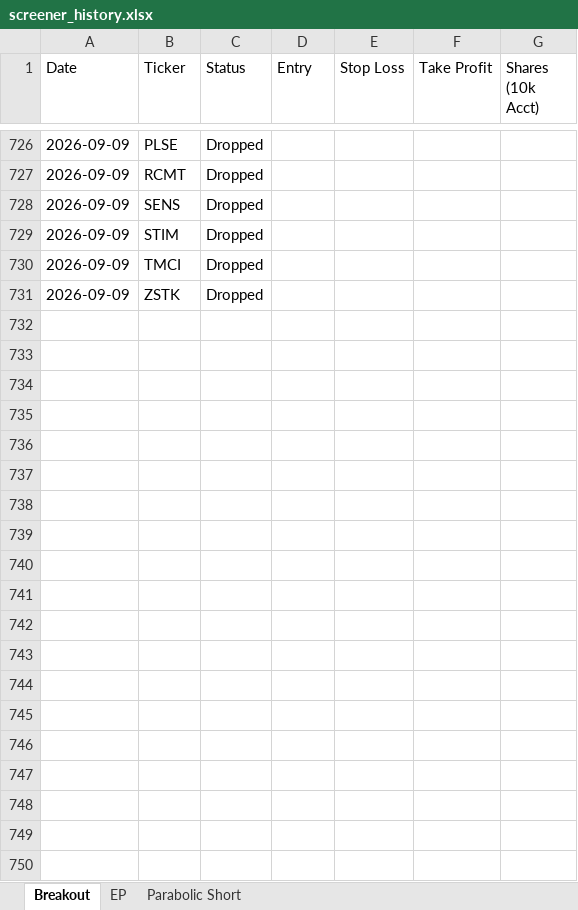
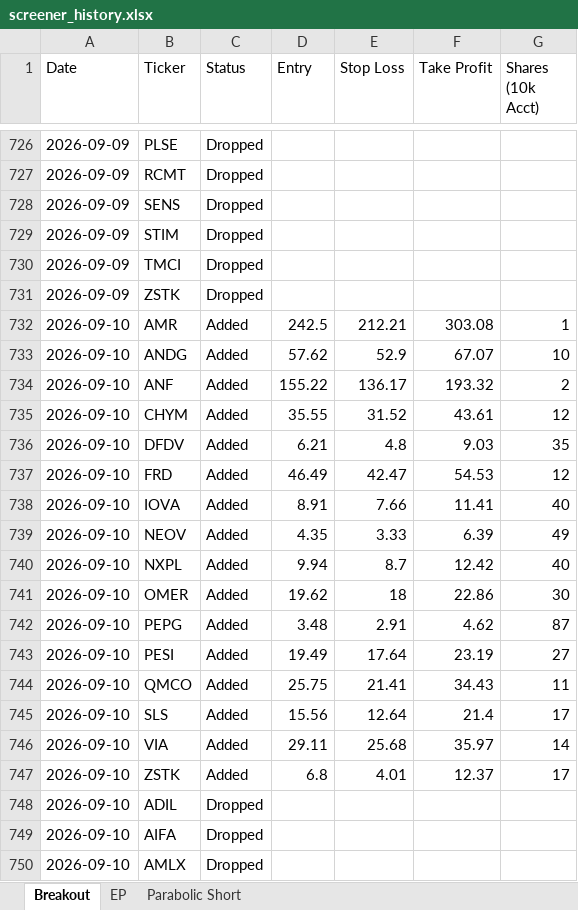
Before and after one commit to petarpanchev-lgtm/bug-free-umbrella, an Excel workbook: screener_history.xlsx, sheet Breakout, drawn as a sheet; only a part is shown, gaps mark what is left out; values as stored, in another font and other column widths than the file's, no borders; the diff covers the shown part only; the diff names each change by its address in the sheet, - before the commit and + after, or states it on an @@ line.

```diff
--- a/screener_history.xlsx (sheet Breakout)
+++ b/screener_history.xlsx (sheet Breakout)
+row 732: 2026-09-10 | AMR | Added | 242.5 | 212.21 | 303.08 | 1
+row 733: 2026-09-10 | ANDG | Added | 57.62 | 52.9 | 67.07 | 10
+row 734: 2026-09-10 | ANF | Added | 155.22 | 136.17 | 193.32 | 2
+row 735: 2026-09-10 | CHYM | Added | 35.55 | 31.52 | 43.61 | 12
+row 736: 2026-09-10 | DFDV | Added | 6.21 | 4.8 | 9.03 | 35
+row 737: 2026-09-10 | FRD | Added | 46.49 | 42.47 | 54.53 | 12
+row 738: 2026-09-10 | IOVA | Added | 8.91 | 7.66 | 11.41 | 40
+row 739: 2026-09-10 | NEOV | Added | 4.35 | 3.33 | 6.39 | 49
+row 740: 2026-09-10 | NXPL | Added | 9.94 | 8.7 | 12.42 | 40
+row 741: 2026-09-10 | OMER | Added | 19.62 | 18 | 22.86 | 30
+row 742: 2026-09-10 | PEPG | Added | 3.48 | 2.91 | 4.62 | 87
+row 743: 2026-09-10 | PESI | Added | 19.49 | 17.64 | 23.19 | 27
+row 744: 2026-09-10 | QMCO | Added | 25.75 | 21.41 | 34.43 | 11
+row 745: 2026-09-10 | SLS | Added | 15.56 | 12.64 | 21.4 | 17
+row 746: 2026-09-10 | VIA | Added | 29.11 | 25.68 | 35.97 | 14
+row 747: 2026-09-10 | ZSTK | Added | 6.8 | 4.01 | 12.37 | 17
+row 748: 2026-09-10 | ADIL | Dropped
+row 749: 2026-09-10 | AIFA | Dropped
+row 750: 2026-09-10 | AMLX | Dropped
```
Also changed, not shown: 11 added rows elsewhere in this sheet, sheet EP, sheet Parabolic Short.
